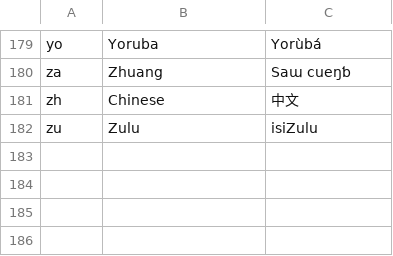
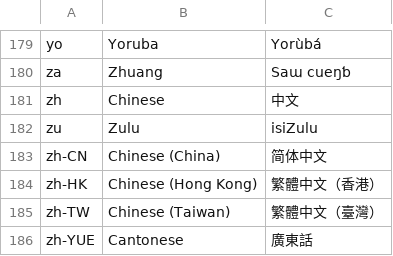
Before and after one commit to sorz/chatlibre, a CSV file: iso_639_1.csv, drawn as a sheet; only a part is shown, gaps mark what is left out.

Commit message:
Add regional Chinese

```diff
--- a/iso_639_1.csv
+++ b/iso_639_1.csv
@@ -182 +182,5 @@ zh,Chinese,中文
 zu,Zulu,isiZulu
+zh-CN,Chinese (China),简体中文
+zh-HK,Chinese (Hong Kong),繁體中文（香港）
+zh-TW,Chinese (Taiwan),繁體中文（臺灣）
+zh-YUE,Cantonese,廣東話
```
